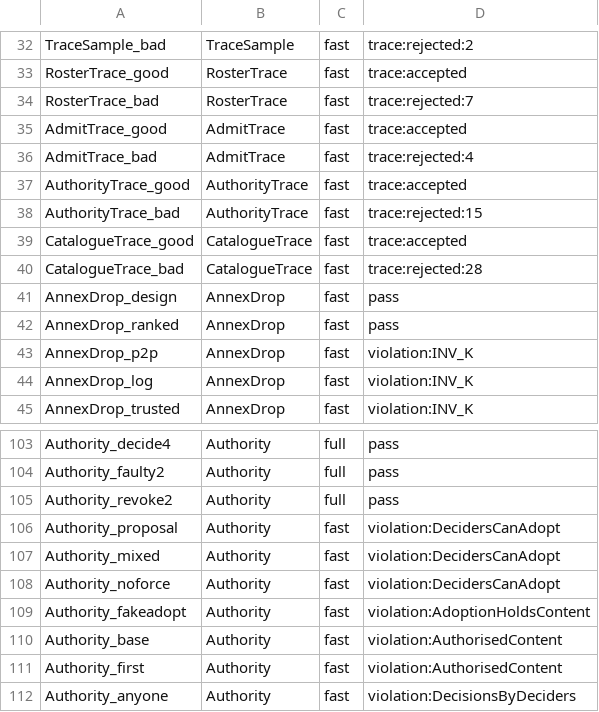
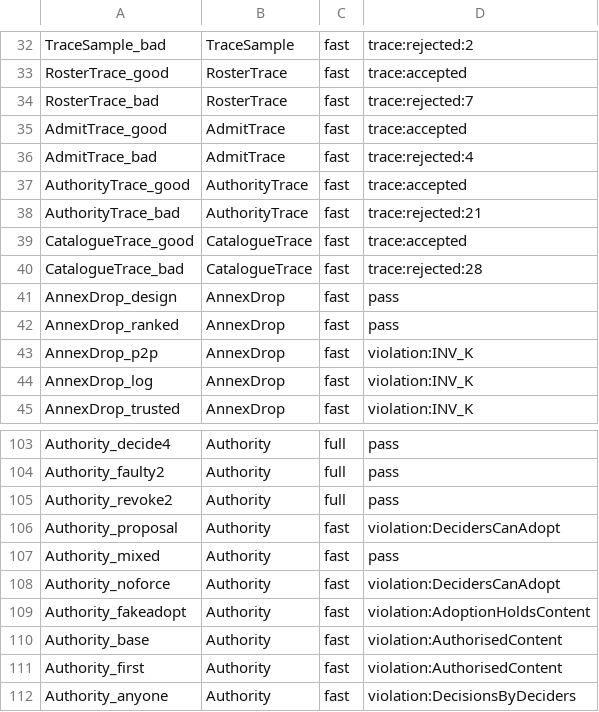
Before and after one commit to dont-feed-the/pigeon, a TSV file: models/tla/expected.tsv, drawn as a sheet; only a part is shown, gaps mark what is left out.

Commit message:
pigeon-core: commit::judge for any parents; adoptions and decisions traced against TLA+
commit::judge composes authority::judge under each accepted parent's
roster with rule 5 and rule 7 (a parent outside A(c) must be a proposal,
refused for folder rules alone, whose change the tree holds), and
commit::about gives a decision's judge the proposal's deciders on its
adoption's changes and its author. Both were pigeond merge.rs code;
pigeond now gathers their inputs from git and the engine. A withdrawal's
author is now the person of the proposal's signer under the roster of
its base, as Authority.tla's Author(p).

authority_trace.rs logs, besides commits with versions and roster edits,
rejections and withdrawals of the proposals the code keeps and their
adoptions (proposal::adoption, or with a change dropped or one more), on
a parent that holds the proposal's base; a path's model value is the
versions at it and at its conflict copies. AuthorityTrace takes commits
with any parents and decisions. The traces found three places where the
model was stricter than the code, and the code right; Authority.tla now
says: at the add-only root, a value that keeps every old version only
adds (a conflict copy is a new file); a decision never names a proposal
its base has decided; an admin may adopt with Force, and rule 7 holds a
deletion unless the base changed the path since. 200 seeds are accepted.
With the first, Authority_mixed passes: its counterexample was such a
conflict copy (README). The fast Authority set gives its expected
results; 04 §4.4 rule 7 [no ADR] and §4.5, 13 §13.13 follow.

```diff
--- a/models/tla/expected.tsv
+++ b/models/tla/expected.tsv
@@ -37,3 +37,3 @@ AdmitTrace_bad	AdmitTrace	fast	trace:rejected:4
 AuthorityTrace_good	AuthorityTrace	fast	trace:accepted
-AuthorityTrace_bad	AuthorityTrace	fast	trace:rejected:15
+AuthorityTrace_bad	AuthorityTrace	fast	trace:rejected:21
 CatalogueTrace_good	CatalogueTrace	fast	trace:accepted
@@ -106,3 +106,3 @@ Authority_revoke2	Authority	full	pass
 Authority_proposal	Authority	fast	violation:DecidersCanAdopt
-Authority_mixed	Authority	fast	violation:DecidersCanAdopt
+Authority_mixed	Authority	fast	pass
 Authority_noforce	Authority	fast	violation:DecidersCanAdopt
```
Also changed, not shown: 15 other files.
